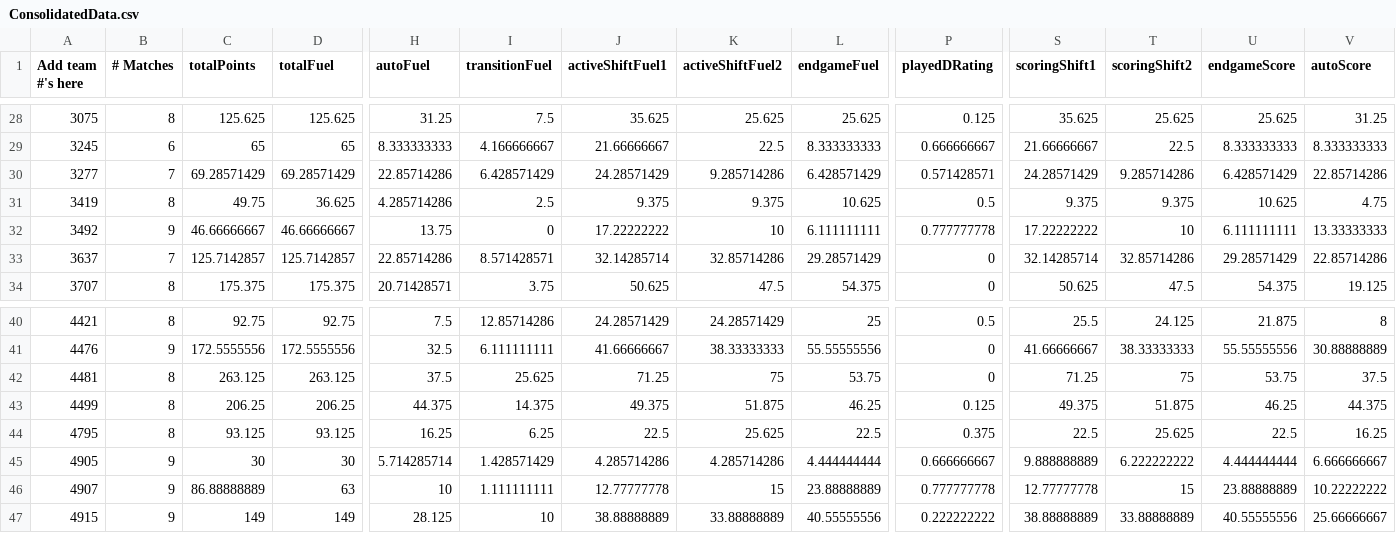
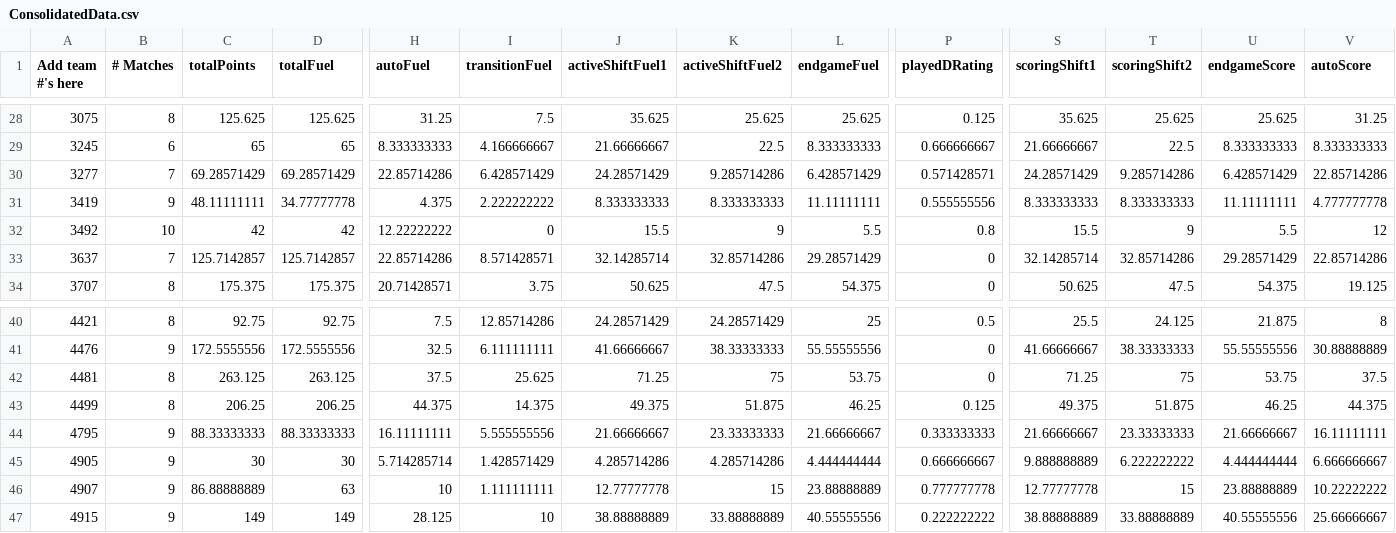
Before and after one commit to btmartin/btmartin.github.io, a CSV file: Scouting/ConsolidatedData.csv, drawn as a sheet; only a part is shown, gaps mark what is left out; the diff covers the shown part only; the diff names each change by its address in the sheet, - before the commit and + after, or states it on an @@ line.

```diff
--- a/Scouting/ConsolidatedData.csv
+++ b/Scouting/ConsolidatedData.csv
-B31 (# Matches): 8
+B31 (# Matches): 9
-C31 (totalPoints): 49.75
+C31 (totalPoints): 48.11111111
-D31 (totalFuel): 36.625
+D31 (totalFuel): 34.77777778
-H31 (autoFuel): 4.285714286
+H31 (autoFuel): 4.375
-I31 (transitionFuel): 2.5
+I31 (transitionFuel): 2.222222222
-J31 (activeShiftFuel1): 9.375
+J31 (activeShiftFuel1): 8.333333333
-K31 (activeShiftFuel2): 9.375
+K31 (activeShiftFuel2): 8.333333333
-L31 (endgameFuel): 10.625
+L31 (endgameFuel): 11.11111111
-P31 (playedDRating): 0.5
+P31 (playedDRating): 0.555555556
-S31 (scoringShift1): 9.375
+S31 (scoringShift1): 8.333333333
-T31 (scoringShift2): 9.375
+T31 (scoringShift2): 8.333333333
-U31 (endgameScore): 10.625
+U31 (endgameScore): 11.11111111
-V31 (autoScore): 4.75
+V31 (autoScore): 4.777777778
-B32 (# Matches): 9
+B32 (# Matches): 10
-C32 (totalPoints): 46.66666667
+C32 (totalPoints): 42
-D32 (totalFuel): 46.66666667
+D32 (totalFuel): 42
-H32 (autoFuel): 13.75
+H32 (autoFuel): 12.22222222
-J32 (activeShiftFuel1): 17.22222222
+J32 (activeShiftFuel1): 15.5
-K32 (activeShiftFuel2): 10
+K32 (activeShiftFuel2): 9
-L32 (endgameFuel): 6.111111111
+L32 (endgameFuel): 5.5
-P32 (playedDRating): 0.777777778
+P32 (playedDRating): 0.8
-S32 (scoringShift1): 17.22222222
+S32 (scoringShift1): 15.5
-T32 (scoringShift2): 10
+T32 (scoringShift2): 9
-U32 (endgameScore): 6.111111111
+U32 (endgameScore): 5.5
-V32 (autoScore): 13.33333333
+V32 (autoScore): 12
-B44 (# Matches): 8
+B44 (# Matches): 9
-C44 (totalPoints): 93.125
+C44 (totalPoints): 88.33333333
-D44 (totalFuel): 93.125
+D44 (totalFuel): 88.33333333
-H44 (autoFuel): 16.25
+H44 (autoFuel): 16.11111111
-I44 (transitionFuel): 6.25
+I44 (transitionFuel): 5.555555556
-J44 (activeShiftFuel1): 22.5
+J44 (activeShiftFuel1): 21.66666667
-K44 (activeShiftFuel2): 25.625
+K44 (activeShiftFuel2): 23.33333333
-L44 (endgameFuel): 22.5
+L44 (endgameFuel): 21.66666667
-P44 (playedDRating): 0.375
+P44 (playedDRating): 0.333333333
-S44 (scoringShift1): 22.5
+S44 (scoringShift1): 21.66666667
-T44 (scoringShift2): 25.625
+T44 (scoringShift2): 23.33333333
-U44 (endgameScore): 22.5
+U44 (endgameScore): 21.66666667
-V44 (autoScore): 16.25
+V44 (autoScore): 16.11111111
```
Also changed, not shown: 55 edited cells elsewhere in this file, Scouting/ScoutingData.csv.
